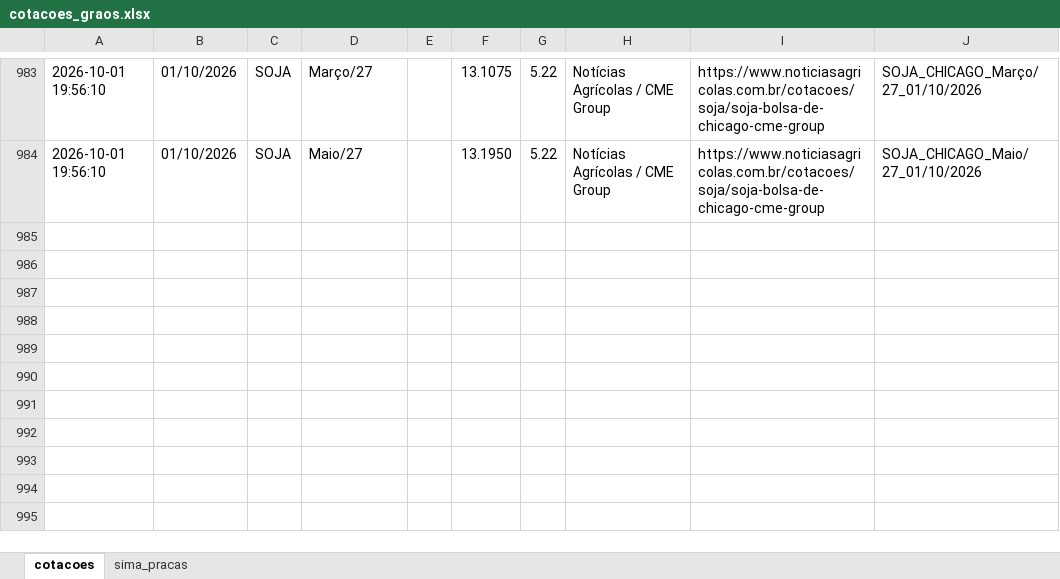
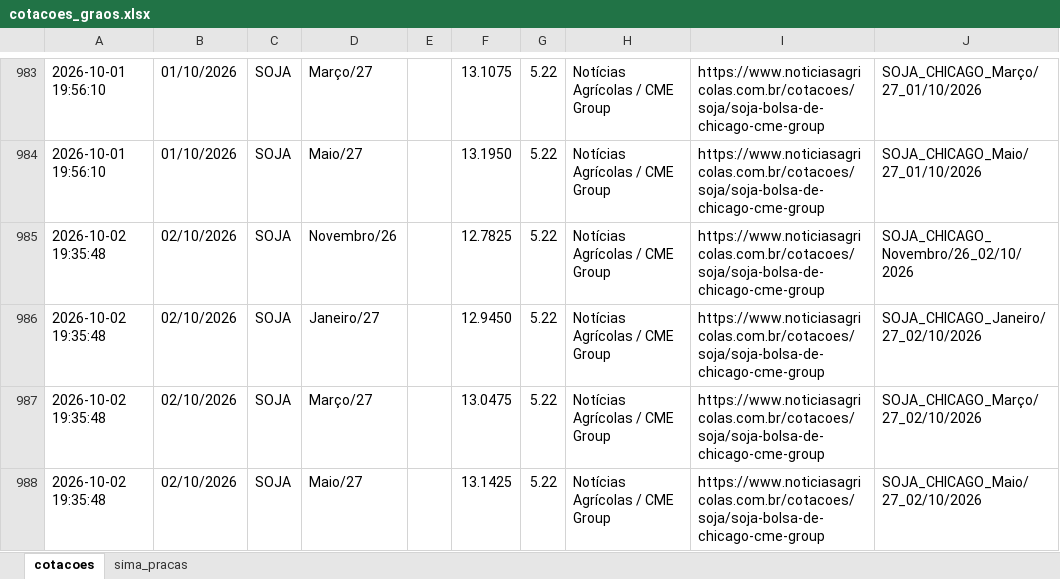
Before and after one commit to agrohara/cotacao-milho-b3, an Excel workbook: cotacoes_graos.xlsx, sheet cotacoes, drawn as a sheet; only a part is shown, gaps mark what is left out; values as stored, in another font and other column widths than the file's, no borders; table styles not drawn; the diff names each change by its address in the sheet, - before the commit and + after, or states it on an @@ line.

```diff
--- a/cotacoes_graos.xlsx (sheet cotacoes)
+++ b/cotacoes_graos.xlsx (sheet cotacoes)
+row 985: 2026-10-02 19:35:48 | 02/10/2026 | SOJA | Novembro/26 |  | 12.7825 | 5.22 | Notícias Agrícolas / CME Group | https://www.noticiasagricolas.com.br/cotacoes/soja/soja-bolsa-de-chicago-cme-group | SOJA_CHICAGO_Novembro/26_02/10/2026
+row 986: 2026-10-02 19:35:48 | 02/10/2026 | SOJA | Janeiro/27 |  | 12.9450 | 5.22 | Notícias Agrícolas / CME Group | https://www.noticiasagricolas.com.br/cotacoes/soja/soja-bolsa-de-chicago-cme-group | SOJA_CHICAGO_Janeiro/27_02/10/2026
+row 987: 2026-10-02 19:35:48 | 02/10/2026 | SOJA | Março/27 |  | 13.0475 | 5.22 | Notícias Agrícolas / CME Group | https://www.noticiasagricolas.com.br/cotacoes/soja/soja-bolsa-de-chicago-cme-group | SOJA_CHICAGO_Março/27_02/10/2026
+row 988: 2026-10-02 19:35:48 | 02/10/2026 | SOJA | Maio/27 |  | 13.1425 | 5.22 | Notícias Agrícolas / CME Group | https://www.noticiasagricolas.com.br/cotacoes/soja/soja-bolsa-de-chicago-cme-group | SOJA_CHICAGO_Maio/27_02/10/2026
```
